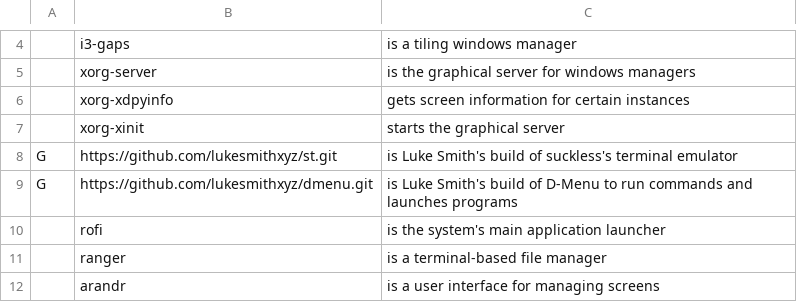
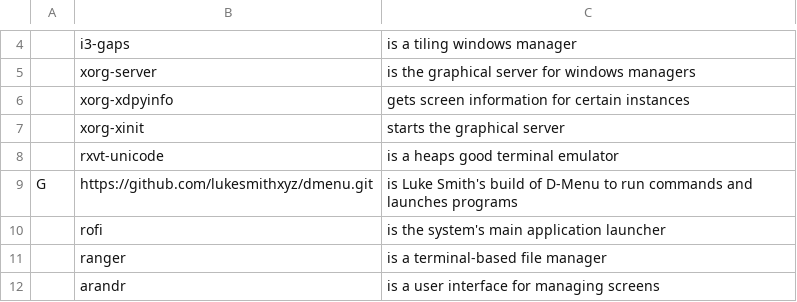
Before and after one commit to Aarleks/dots-installer, a CSV file: programs.csv, drawn as a sheet; only a part is shown, gaps mark what is left out; removed rows and columns are numbered as before the commit, all else as after; the diff names each change by its address in the sheet, - before the commit and + after, or states it on an @@ line.

Commit message:
Changed from ST to URXVT as the terminal emulator.

```diff
--- a/programs.csv
+++ b/programs.csv
-row 8: G | https://github.com/lukesmithxyz/st.git | is Luke Smith's build of suckless's terminal emulator
+row 8:  | rxvt-unicode | is a heaps good terminal emulator
```
